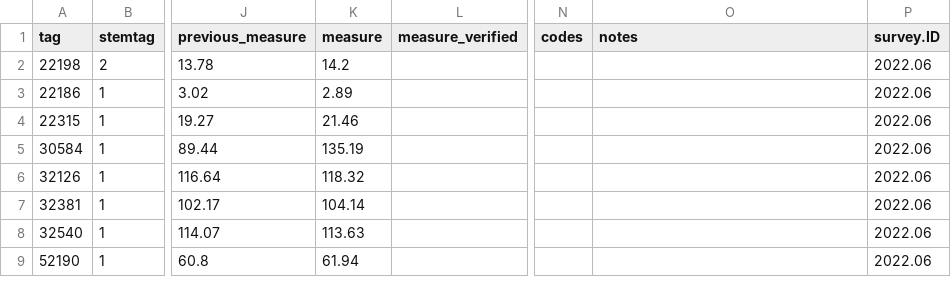
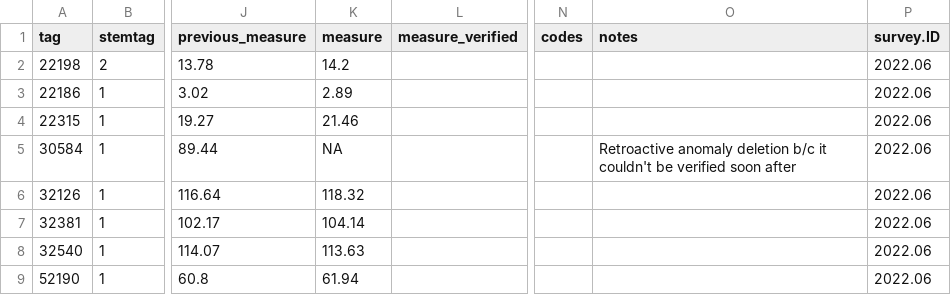
Before and after one commit to SCBI-ForestGEO/Dendrobands, a CSV file: resources/raw_data/2022/data_entry_intraannual_2022-06.csv, drawn as a sheet; only a part is shown, gaps mark what is left out; the diff names each change by its address in the sheet, - before the commit and + after, or states it on an @@ line.

Commit message:
Fixing field fix errors

```diff
--- a/resources/raw_data/2022/data_entry_intraannual_2022-06.csv
+++ b/resources/raw_data/2022/data_entry_intraannual_2022-06.csv
-K5 (measure): 135.19
+K5 (measure): NA
-O5 (notes): (empty)
+O5 (notes): Retroactive anomaly deletion b/c it couldn't be verified soon after
```
Also changed, not shown: resources/raw_data/2022/data_entry_intraannual_2022-07.csv, 1 other file.
